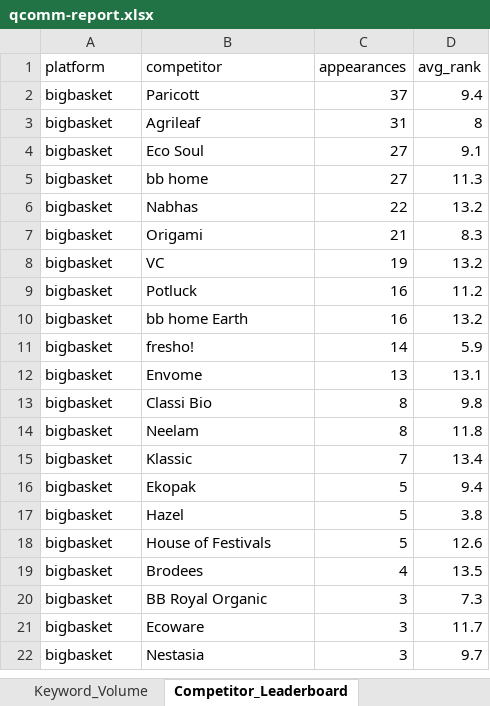
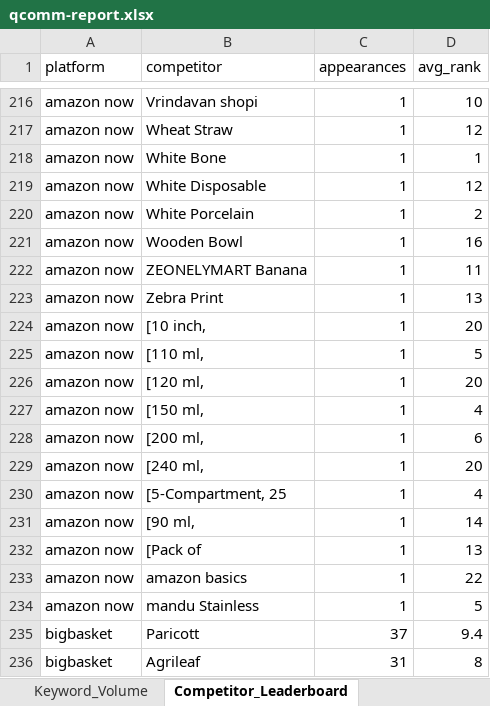
Before and after one commit to daWanderbee/qcomm, an Excel workbook: qcomm-report.xlsx, sheet Competitor_Leaderboard, drawn as a sheet; only a part is shown, gaps mark what is left out; the shorter side is filled out with more unchanged rows; values as stored, in another font and other column widths than the file's, no borders; the diff covers the shown part only; the diff names each change by its address in the sheet, - before the commit and + after, or states it on an @@ line.

```diff
--- a/qcomm-report.xlsx (sheet Competitor_Leaderboard)
+++ b/qcomm-report.xlsx (sheet Competitor_Leaderboard)
+row 216: amazon now | Vrindavan shopi | 1 | 10
+row 217: amazon now | Wheat Straw | 1 | 12
+row 218: amazon now | White Bone | 1 | 1
+row 219: amazon now | White Disposable | 1 | 12
+row 220: amazon now | White Porcelain | 1 | 2
+row 221: amazon now | Wooden Bowl | 1 | 16
+row 222: amazon now | ZEONELYMART Banana | 1 | 11
+row 223: amazon now | Zebra Print | 1 | 13
+row 224: amazon now | [10 inch, | 1 | 20
+row 225: amazon now | [110 ml, | 1 | 5
+row 226: amazon now | [120 ml, | 1 | 20
+row 227: amazon now | [150 ml, | 1 | 4
+row 228: amazon now | [200 ml, | 1 | 6
+row 229: amazon now | [240 ml, | 1 | 20
+row 230: amazon now | [5-Compartment, 25 | 1 | 4
+row 231: amazon now | [90 ml, | 1 | 14
+row 232: amazon now | [Pack of | 1 | 13
+row 233: amazon now | amazon basics | 1 | 22
+row 234: amazon now | mandu Stainless | 1 | 5
```
Also changed, not shown: 324 added rows elsewhere in this sheet, sheet Competitor_Prices, sheet Rankings_Gaps, 4 other files.
